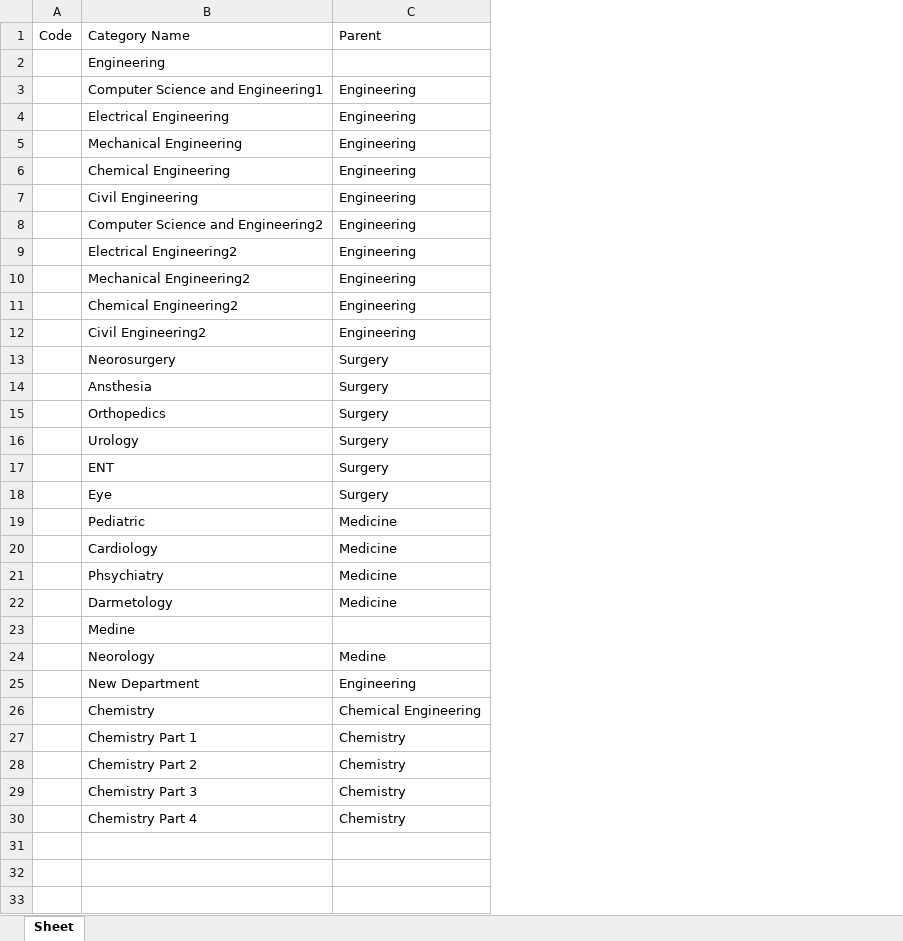
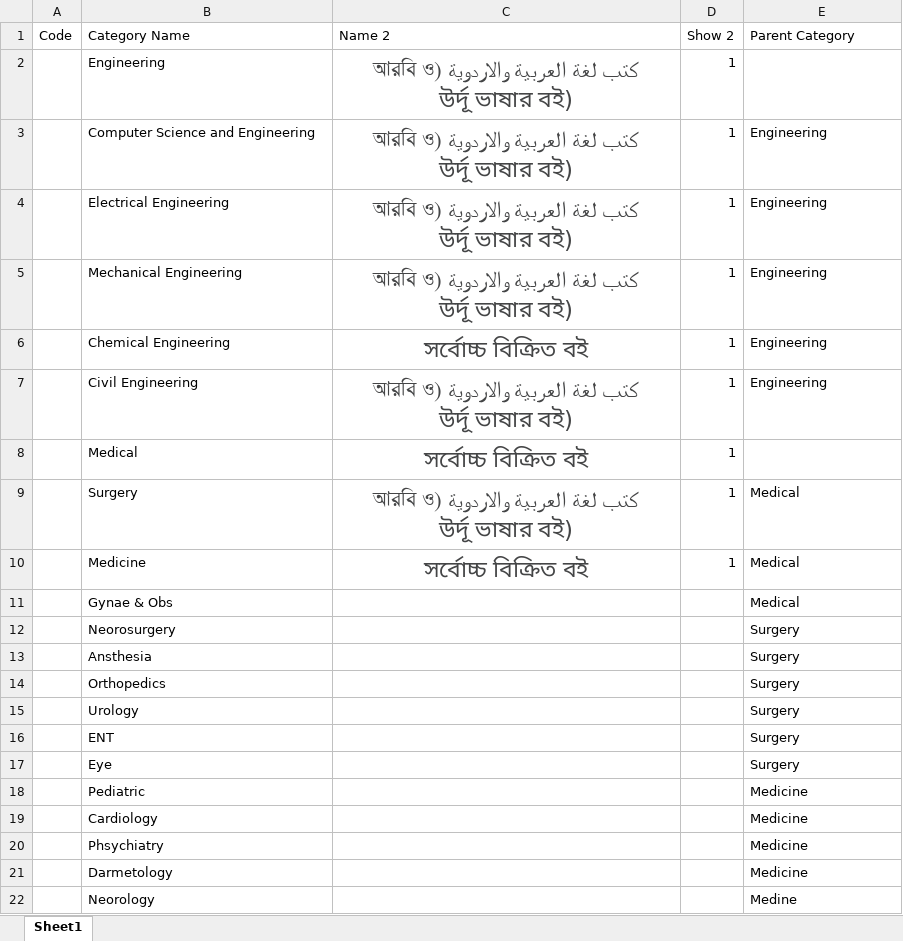
Before and after one commit to codenginebd/obr, an Excel workbook: book_rental/management/commands/uploads/category_list1.xlsx, sheet Sheet1, drawn as a sheet; values as stored, in another font and other column widths than the file's, no borders; charts and pictures not drawn; removed rows and columns are numbered as before the commit, all else as after; the diff names each change by its address in the sheet, - before the commit and + after, or states it on an @@ line.

Commit message:
Fixed author, publisher, warehouse, book upload

```diff
--- a/book_rental/management/commands/uploads/category_list1.xlsx (sheet Sheet1)
+++ b/book_rental/management/commands/uploads/category_list1.xlsx (sheet Sheet1)
-sheet tab: Sheet
+sheet tab: Sheet1
+column C (Name 2), rows 2-7: كتب لغة العربية والاردوية (আরবি ও উর্দূ ভাষার বই) | كتب لغة العربية والاردوية (আরবি ও উর্দূ ভাষার বই) | كتب لغة العربية والاردوية (আরবি ও উর্দূ ভাষার বই) | كتب لغة العربية والاردوية (আরবি ও উর্দূ ভাষার বই) | সর্বোচ্চ বিক্রিত বই | كتب لغة العربية والاردوية (আরবি ও উর্দূ ভাষার বই)
+column D (Show 2), rows 2-7: all 1
-E1: Parent
+E1: Parent Category
-B3 (Category Name): Computer Science and Engineering1
+B3 (Category Name): Computer Science and Engineering
-row 8:  | Computer Science and Engineering2 | Engineering
-row 9:  | Electrical Engineering2 | Engineering
-row 10:  | Mechanical Engineering2 | Engineering
-row 11:  | Chemical Engineering2 | Engineering
-row 12:  | Civil Engineering2 | Engineering
+row 8:  | Medical | সর্বোচ্চ বিক্রিত বই | 1
+row 9:  | Surgery | كتب لغة العربية والاردوية (আরবি ও উর্দূ ভাষার বই) | 1 | Medical
+row 10:  | Medicine | সর্বোচ্চ বিক্রিত বই | 1 | Medical
+row 11:  | Gynae & Obs |  |  | Medical
-row 23:  | Medine
-row 25:  | New Department | Engineering
-row 26:  | Chemistry | Chemical Engineering
-row 27:  | Chemistry Part 1 | Chemistry
-row 28:  | Chemistry Part 2 | Chemistry
-row 29:  | Chemistry Part 3 | Chemistry
-row 30:  | Chemistry Part 4 | Chemistry
```
Also changed, not shown: charts or pictures, book_rental/management/commands/uploads/book_list.xlsx, book_rental/management/commands/uploads/inventory_upload.xlsx, 23 other files.
